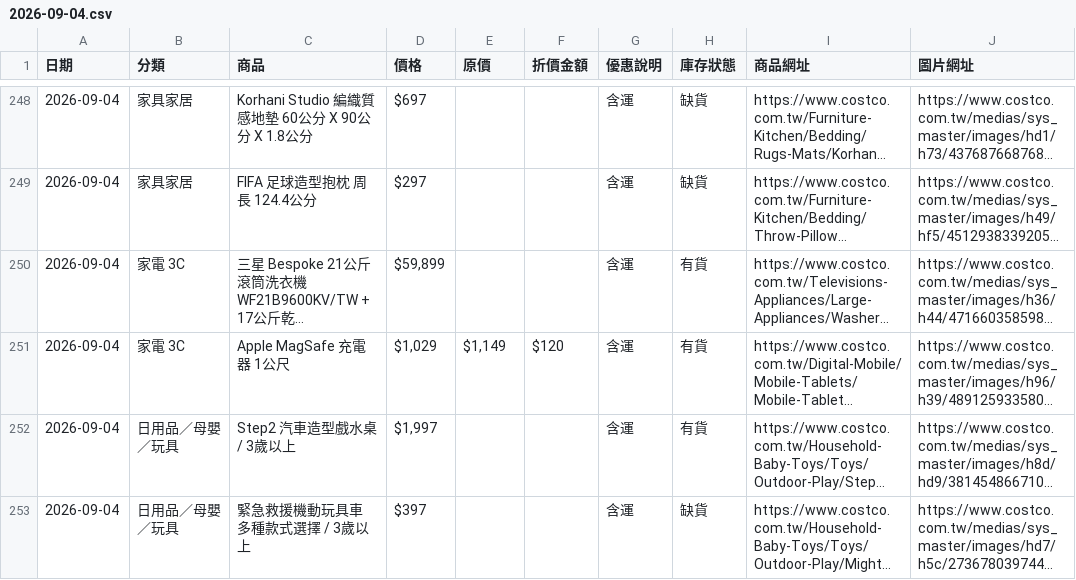
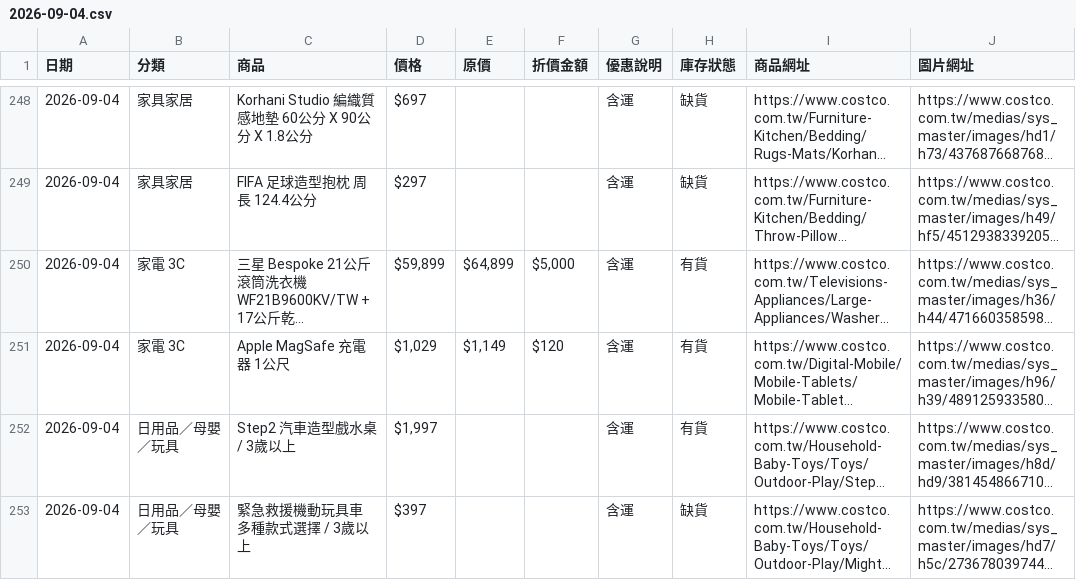
Before and after one commit to da199919-ux/costco-daily-deals, a CSV file: output/history/2026-09-04.csv, drawn as a sheet; only a part is shown, gaps mark what is left out; long unchanged cells end in …; the diff covers the shown part only; the diff names each change by its address in the sheet, - before the commit and + after, or states it on an @@ line.

```diff
--- a/output/history/2026-09-04.csv
+++ b/output/history/2026-09-04.csv
-E250 (原價): (empty)
+E250 (原價): $64,899
-F250 (折價金額): (empty)
+F250 (折價金額): $5,000
```
Also changed, not shown: 4 added rows, 7 removed rows, 2 moved rows and 26 edited cells elsewhere in this file, output/latest.csv, 4 other files.
